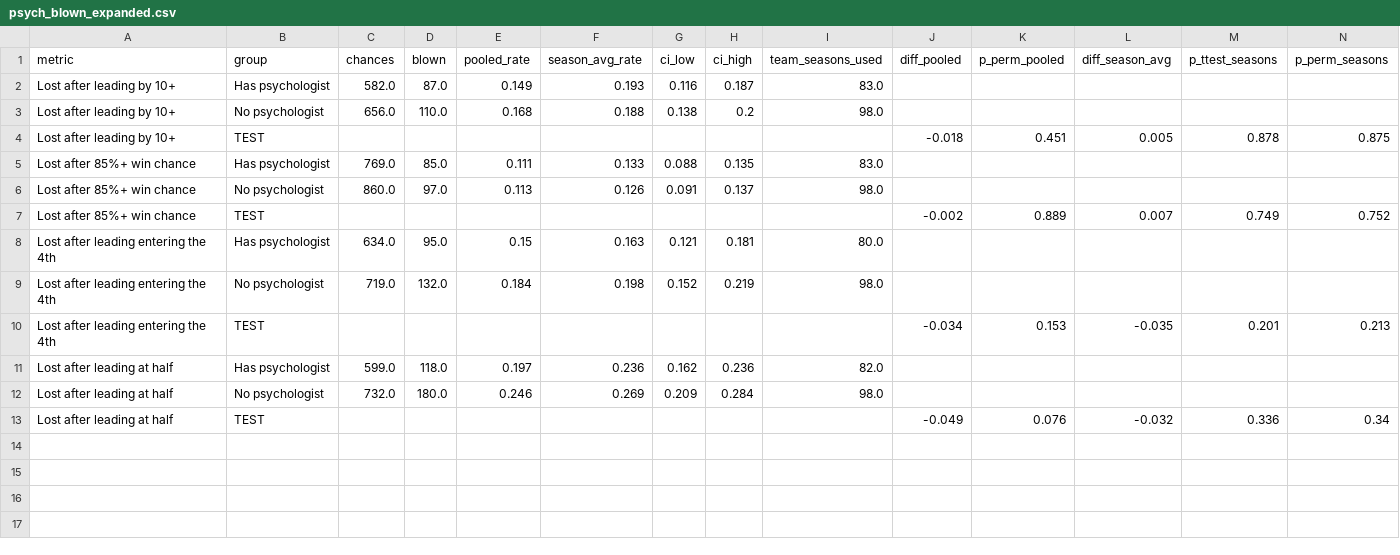
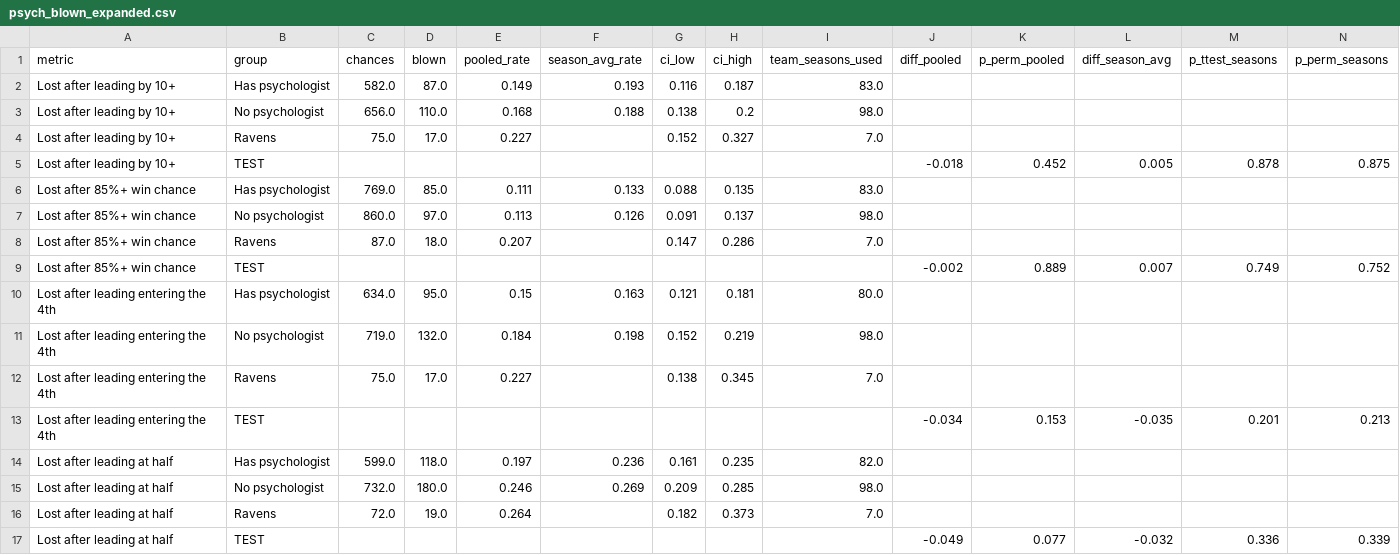
Before and after one commit to maditphillips/The-Delta-Duo, a CSV file: analysis/ravens-second-half/psych_blown_expanded.csv, drawn as a sheet; only a part is shown; addresses are those after the commit; rows hold the shown columns only; the diff names each change by its address in the sheet, - before the commit and + after, or states it on an @@ line.

```diff
--- a/analysis/ravens-second-half/psych_blown_expanded.csv
+++ b/analysis/ravens-second-half/psych_blown_expanded.csv
+row 4: Lost after leading by 10+ | Ravens | 75.0 | 17.0 | 0.227 |  | 0.152 | 0.327 | 7.0
-K5 (p_perm_pooled): 0.451
+K5 (p_perm_pooled): 0.452
+row 8: Lost after 85%+ win chance | Ravens | 87.0 | 18.0 | 0.207 |  | 0.147 | 0.286 | 7.0
+row 12: Lost after leading entering the 4th | Ravens | 75.0 | 17.0 | 0.227 |  | 0.138 | 0.345 | 7.0
-G14 (ci_low): 0.162
+G14 (ci_low): 0.161
-H14 (ci_high): 0.236
+H14 (ci_high): 0.235
-H15 (ci_high): 0.284
+H15 (ci_high): 0.285
+row 16: Lost after leading at half | Ravens | 72.0 | 19.0 | 0.264 |  | 0.182 | 0.373 | 7.0
-K17 (p_perm_pooled): 0.076
+K17 (p_perm_pooled): 0.077
-N17 (p_perm_seasons): 0.34
+N17 (p_perm_seasons): 0.339
```
Also changed, not shown: analysis/ravens-second-half/psych_blown.csv, 5 other files.
